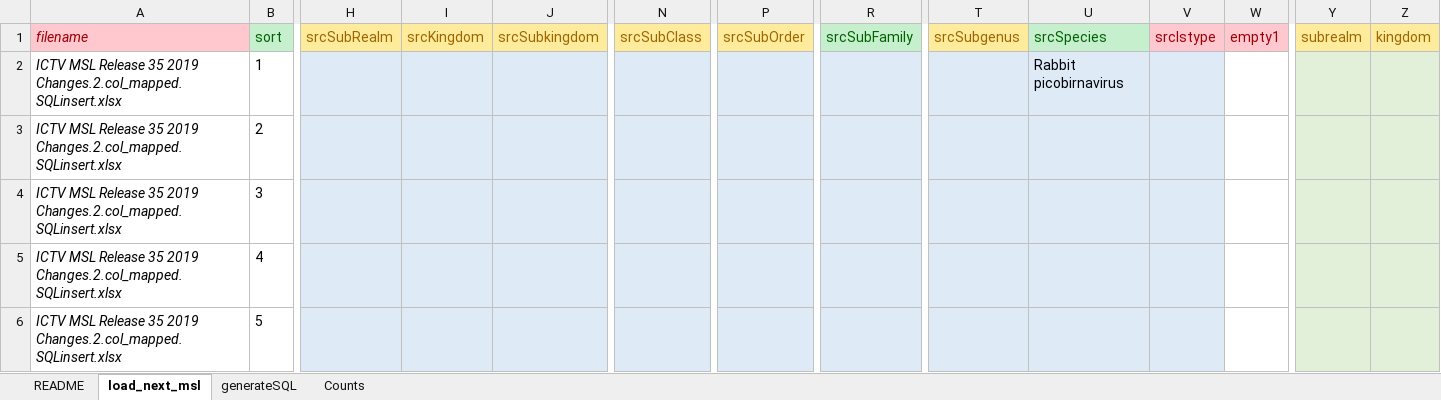
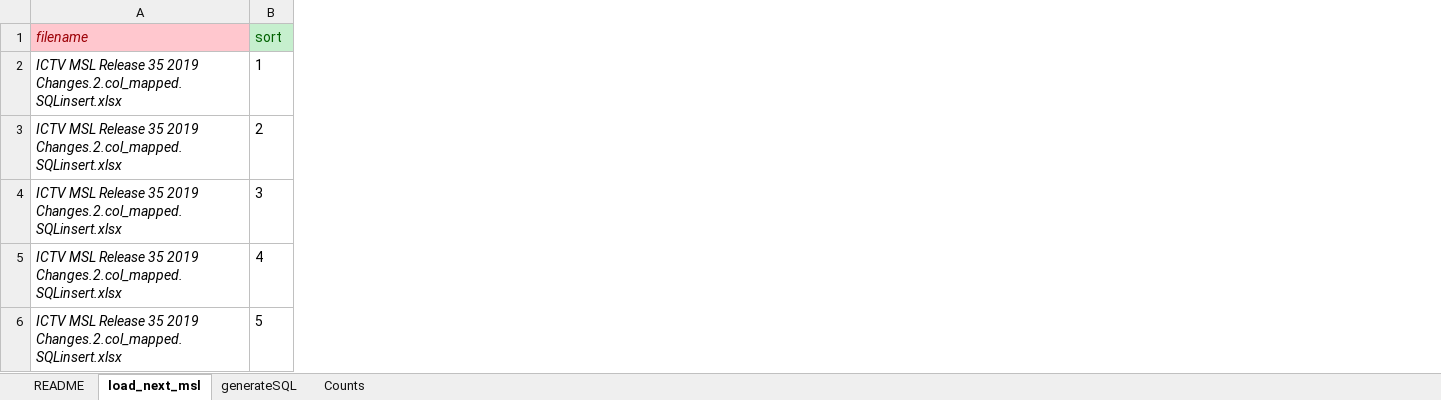
Before and after one commit to ICTV-Virus-Knowledgebase/ICTVonlineDbLoad, an Excel workbook: excel_files/ICTV MSL Release 35 2019 Changes.2.col_mapped.SQLinsert.xlsx, sheet load_next_msl, drawn as a sheet; only a part is shown, gaps mark what is left out; values as stored, in another font and other column widths than the file's, no borders; conditional formats not drawn; the diff covers the shown part only; the diff names each change by its address in the sheet, - before the commit and + after, or states it on an @@ line.

```diff
--- a/excel_files/ICTV MSL Release 35 2019 Changes.2.col_mapped.SQLinsert.xlsx (sheet load_next_msl)
+++ b/excel_files/ICTV MSL Release 35 2019 Changes.2.col_mapped.SQLinsert.xlsx (sheet load_next_msl)
@@ column H (srcSubRealm) hidden, empty @@
@@ column I (srcKingdom) hidden, empty @@
@@ column J (srcSubkingdom) hidden, empty @@
@@ column N (srcSubClass) hidden, empty @@
@@ column P (srcSubOrder) hidden, empty @@
@@ column R (srcSubFamily) hidden, empty @@
@@ column T (srcSubgenus) hidden, empty @@
@@ column U (srcSpecies) hidden, row 2: Rabbit picobirnavirus @@
@@ column V (srcIstype) hidden, empty @@
@@ column W (empty1) hidden, empty @@
@@ column Y (subrealm) hidden, empty @@
@@ column Z (kingdom) hidden, empty @@
```
Also changed, not shown: 13 removed columns and 9 edited cells elsewhere in this sheet.
